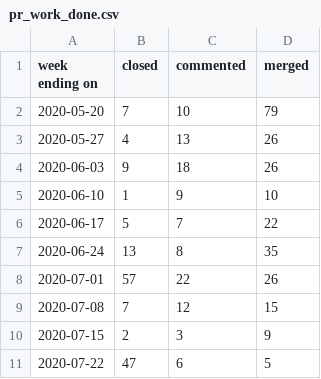
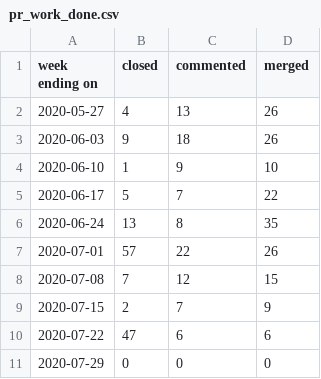
Before and after one commit to terrorizer1980/community_management, a CSV file: docs/pr_work_done.csv, drawn as a sheet.

```diff
--- a/docs/pr_work_done.csv
+++ b/docs/pr_work_done.csv
@@ -1,3 +1,2 @@
 week ending on,closed,commented,merged
-2020-05-20,7,10,79
 2020-05-27,4,13,26
@@ -9,3 +8,4 @@ week ending on,closed,commented,merged
 2020-07-08,7,12,15
-2020-07-15,2,3,9
-2020-07-22,47,6,5
+2020-07-15,2,7,9
+2020-07-22,47,6,6
+2020-07-29,0,0,0
```
Also changed, not shown: daily_open_prs.csv, 19 other files.
